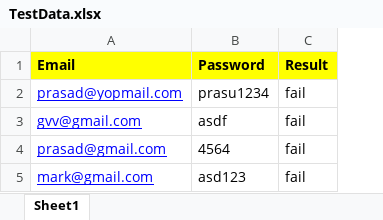
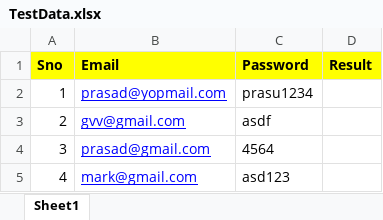
Before and after one commit to GvvPrasad/SeleniumDD, an Excel workbook: testDataFiles/TestData.xlsx, sheet Sheet1, drawn as a sheet; values as stored, in another font and other column widths than the file's, no borders; addresses are those after the commit; the diff names each change by its address in the sheet, - before the commit and + after, or states it on an @@ line.

```diff
--- a/testDataFiles/TestData.xlsx (sheet Sheet1)
+++ b/testDataFiles/TestData.xlsx (sheet Sheet1)
+column A (Sno), rows 2-5: 1 | 2 | 3 | 4
-D2:D5 (Result): fail
+D2:D5 (Result): (empty)
```
Also changed, not shown: 11 other files.
